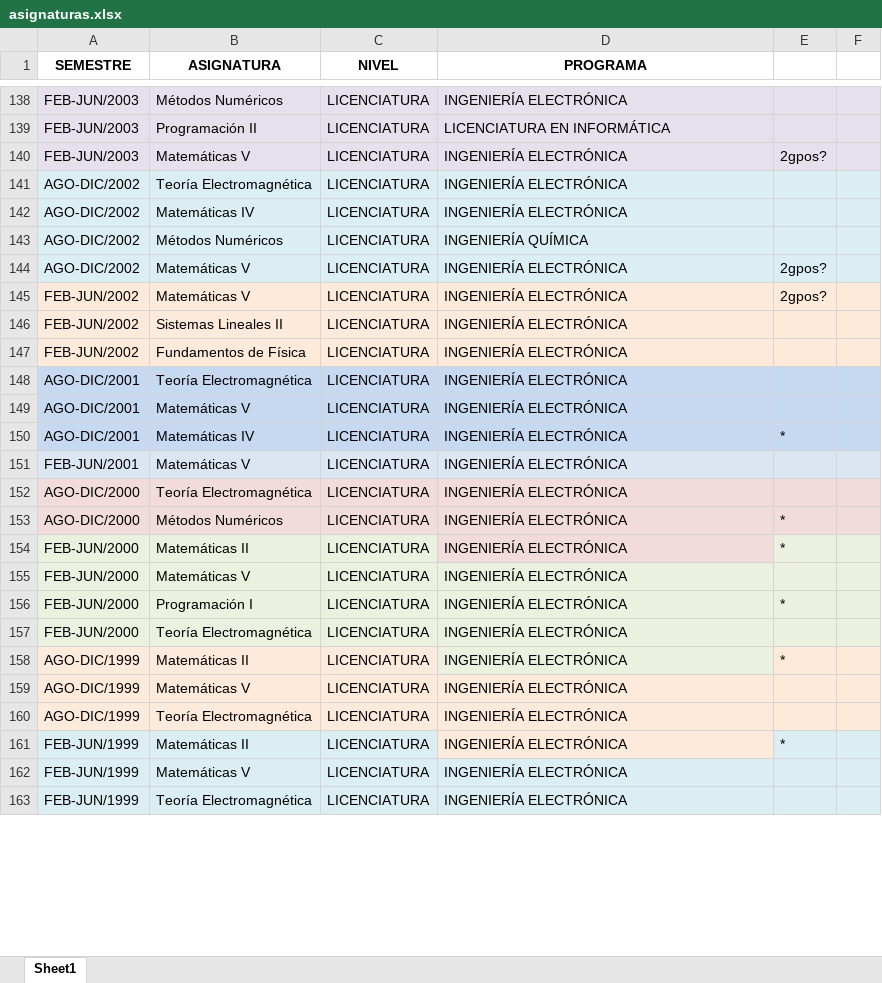
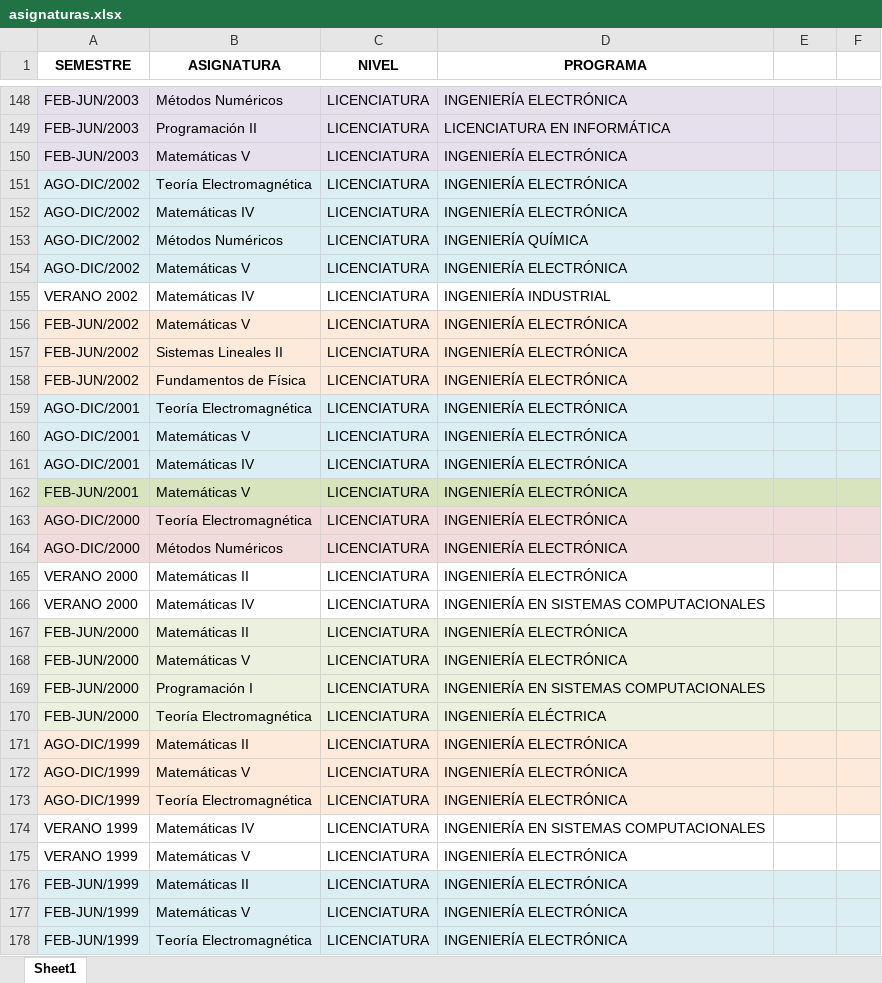
Before and after one commit to isantosruiz/home, an Excel workbook: asignaturas.xlsx, sheet Sheet1, drawn as a sheet; only a part is shown, gaps mark what is left out; values as stored, in another font and other column widths than the file's, no borders; addresses are those after the commit; the diff covers the shown part only; the diff names each change by its address in the sheet, - before the commit and + after, or states it on an @@ line.

Commit message:
Add files via upload

```diff
--- a/asignaturas.xlsx (sheet Sheet1)
+++ b/asignaturas.xlsx (sheet Sheet1)
-E150: 2gpos?
+E150: (empty)
-E154: 2gpos?
+E154: (empty)
+row 155: VERANO 2002 | Matemáticas IV | LICENCIATURA | INGENIERÍA INDUSTRIAL
-E156: 2gpos?
+E156: (empty)
-E161: *
+E161: (empty)
-A162:F162 fill: #DCE6F2
+A162:F162 fill: #D7E4BD
-E164: *
+E164: (empty)
+row 165: VERANO 2000 | Matemáticas II | LICENCIATURA | INGENIERÍA ELECTRÓNICA
+row 166: VERANO 2000 | Matemáticas IV | LICENCIATURA | INGENIERÍA EN SISTEMAS COMPUTACIONALES
-E167: *
+E167: (empty)
-D169 (PROGRAMA): INGENIERÍA ELECTRÓNICA
+D169 (PROGRAMA): INGENIERÍA EN SISTEMAS COMPUTACIONALES
-E169: *
+E169: (empty)
-D170 (PROGRAMA): INGENIERÍA ELECTRÓNICA
+D170 (PROGRAMA): INGENIERÍA ELÉCTRICA
-E171: *
+E171: (empty)
+row 174: VERANO 1999 | Matemáticas IV | LICENCIATURA | INGENIERÍA EN SISTEMAS COMPUTACIONALES
+row 175: VERANO 1999 | Matemáticas V | LICENCIATURA | INGENIERÍA ELECTRÓNICA
-D176 fill: #FDEADA
+D176 fill: #DBEEF4
-E176: *
+E176: (empty)
```
Also changed, not shown: 33 added rows and 5 edited cells elsewhere in this sheet.
